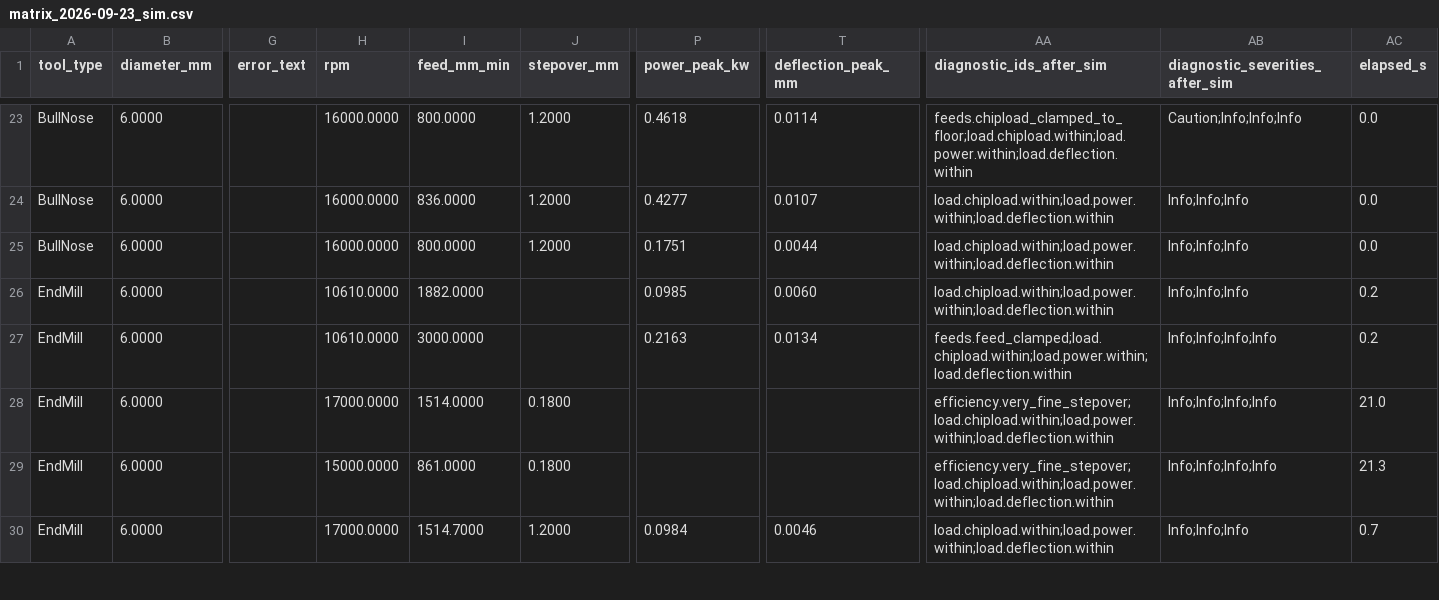
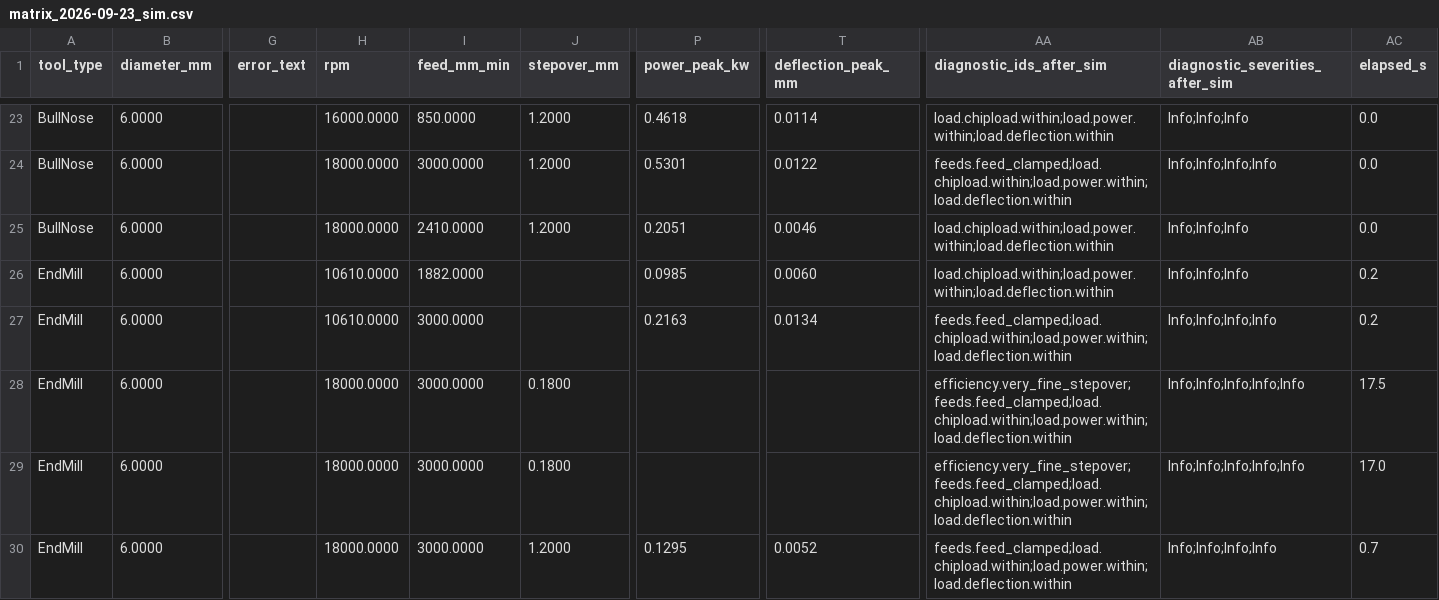
Before and after one commit to RickyMillar/rs_cam, a CSV file: planning/feeds_matrix_2026-09-23/matrix_2026-09-23_sim.csv, drawn as a sheet; only a part is shown, gaps mark what is left out; the diff covers the shown part only; the diff names each change by its address in the sheet, - before the commit and + after, or states it on an @@ line.

```diff
--- a/planning/feeds_matrix_2026-09-23/matrix_2026-09-23_sim.csv
+++ b/planning/feeds_matrix_2026-09-23/matrix_2026-09-23_sim.csv
-I23 (feed_mm_min): 800.0000
+I23 (feed_mm_min): 850.0000
-AA23 (diagnostic_ids_after_sim): feeds.chipload_clamped_to_floor;load.chipload.within;load.power.within;load.deflection.within
+AA23 (diagnostic_ids_after_sim): load.chipload.within;load.power.within;load.deflection.within
-AB23 (diagnostic_severities_after_sim): Caution;Info;Info;Info
+AB23 (diagnostic_severities_after_sim): Info;Info;Info
-H24:H25 (rpm): 16000.0000
+H24:H25 (rpm): 18000.0000
-I24 (feed_mm_min): 836.0000
+I24 (feed_mm_min): 3000.0000
-P24 (power_peak_kw): 0.4277
+P24 (power_peak_kw): 0.5301
-T24 (deflection_peak_mm): 0.0107
+T24 (deflection_peak_mm): 0.0122
-AA24 (diagnostic_ids_after_sim): load.chipload.within;load.power.within;load.deflection.within
+AA24 (diagnostic_ids_after_sim): feeds.feed_clamped;load.chipload.within;load.power.within;load.deflection.within
-AB24 (diagnostic_severities_after_sim): Info;Info;Info
+AB24 (diagnostic_severities_after_sim): Info;Info;Info;Info
-I25 (feed_mm_min): 800.0000
+I25 (feed_mm_min): 2410.0000
-P25 (power_peak_kw): 0.1751
+P25 (power_peak_kw): 0.2051
-T25 (deflection_peak_mm): 0.0044
+T25 (deflection_peak_mm): 0.0046
-H28 (rpm): 17000.0000
+H28 (rpm): 18000.0000
-I28 (feed_mm_min): 1514.0000
+I28 (feed_mm_min): 3000.0000
-AA28:AA29 (diagnostic_ids_after_sim): efficiency.very_fine_stepover;load.chipload.within;load.power.within;load.deflection.within
+AA28:AA29 (diagnostic_ids_after_sim): efficiency.very_fine_stepover;feeds.feed_clamped;load.chipload.within;load.power.within;load.deflection.within
-AB28:AB29 (diagnostic_severities_after_sim): Info;Info;Info;Info
+AB28:AB29 (diagnostic_severities_after_sim): Info;Info;Info;Info;Info
-AC28 (elapsed_s): 21.0
+AC28 (elapsed_s): 17.5
-H29 (rpm): 15000.0000
+H29 (rpm): 18000.0000
-I29 (feed_mm_min): 861.0000
+I29 (feed_mm_min): 3000.0000
-AC29 (elapsed_s): 21.3
+AC29 (elapsed_s): 17.0
-H30 (rpm): 17000.0000
+H30 (rpm): 18000.0000
-I30 (feed_mm_min): 1514.7000
+I30 (feed_mm_min): 3000.0000
-P30 (power_peak_kw): 0.0984
+P30 (power_peak_kw): 0.1295
-T30 (deflection_peak_mm): 0.0046
+T30 (deflection_peak_mm): 0.0052
-AA30 (diagnostic_ids_after_sim): load.chipload.within;load.power.within;load.deflection.within
+AA30 (diagnostic_ids_after_sim): feeds.feed_clamped;load.chipload.within;load.power.within;load.deflection.within
-AB30 (diagnostic_severities_after_sim): Info;Info;Info
+AB30 (diagnostic_severities_after_sim): Info;Info;Info;Info
```
Also changed, not shown: 1 added row, 1 removed row and 104 edited cells elsewhere in this file, 2 other files.
